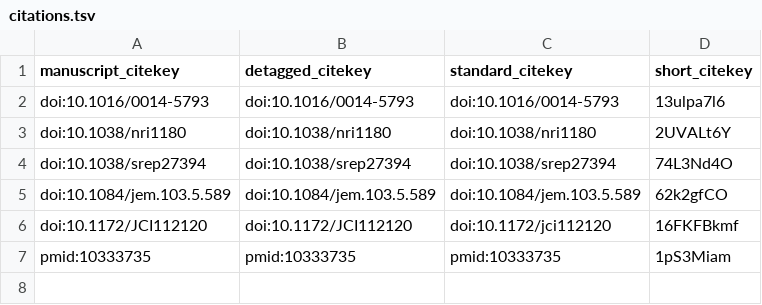
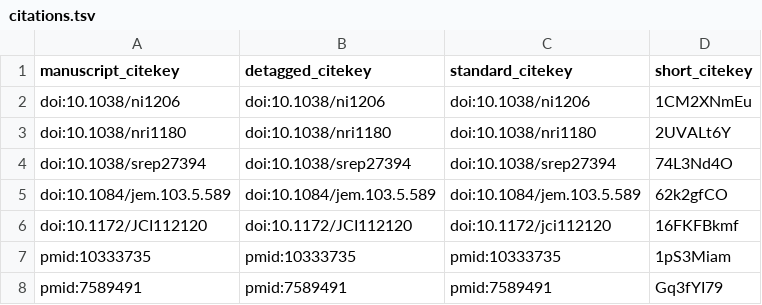
Before and after one commit to Jonzalez/rev, a TSV file: citations.tsv, drawn as a sheet; removed rows and columns are numbered as before the commit, all else as after; the diff names each change by its address in the sheet, - before the commit and + after, or states it on an @@ line.

Commit message:
add defensins and table [ci skip]
This build is based on
https://github.com/Jonzalez/rev/commit/8e1ba68b69a03ebb2cf431428f420bbdf79117b4.

This commit was created by the following CI build and job:
https://github.com/Jonzalez/rev/commit/8e1ba68b69a03ebb2cf431428f420bbdf79117b4/checks
https://github.com/Jonzalez/rev/runs/97977504

```diff
--- a/citations.tsv
+++ b/citations.tsv
-row 2: doi:10.1016/0014-5793 | doi:10.1016/0014-5793 | doi:10.1016/0014-5793 | 13ulpa7l6
+row 2: doi:10.1038/ni1206 | doi:10.1038/ni1206 | doi:10.1038/ni1206 | 1CM2XNmEu
+row 8: pmid:7589491 | pmid:7589491 | pmid:7589491 | Gq3fYI79
```
Also changed, not shown: 7 other files.
